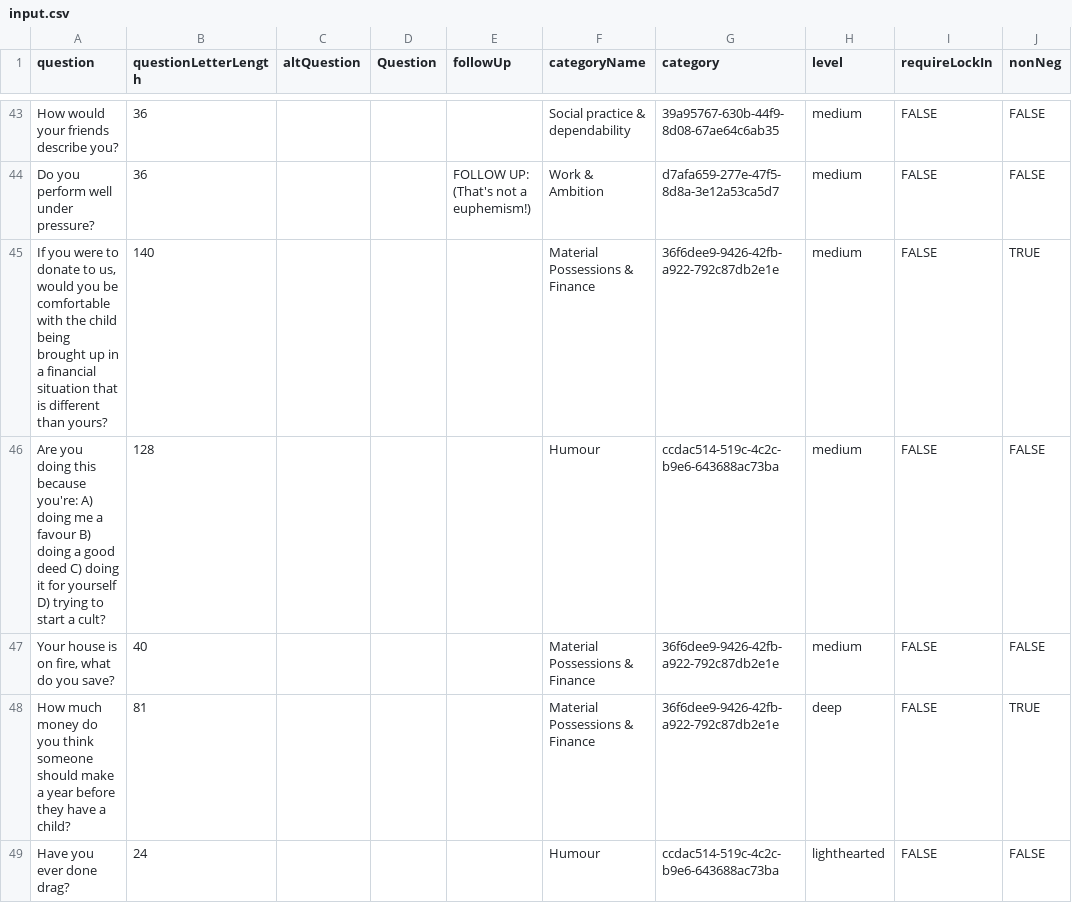
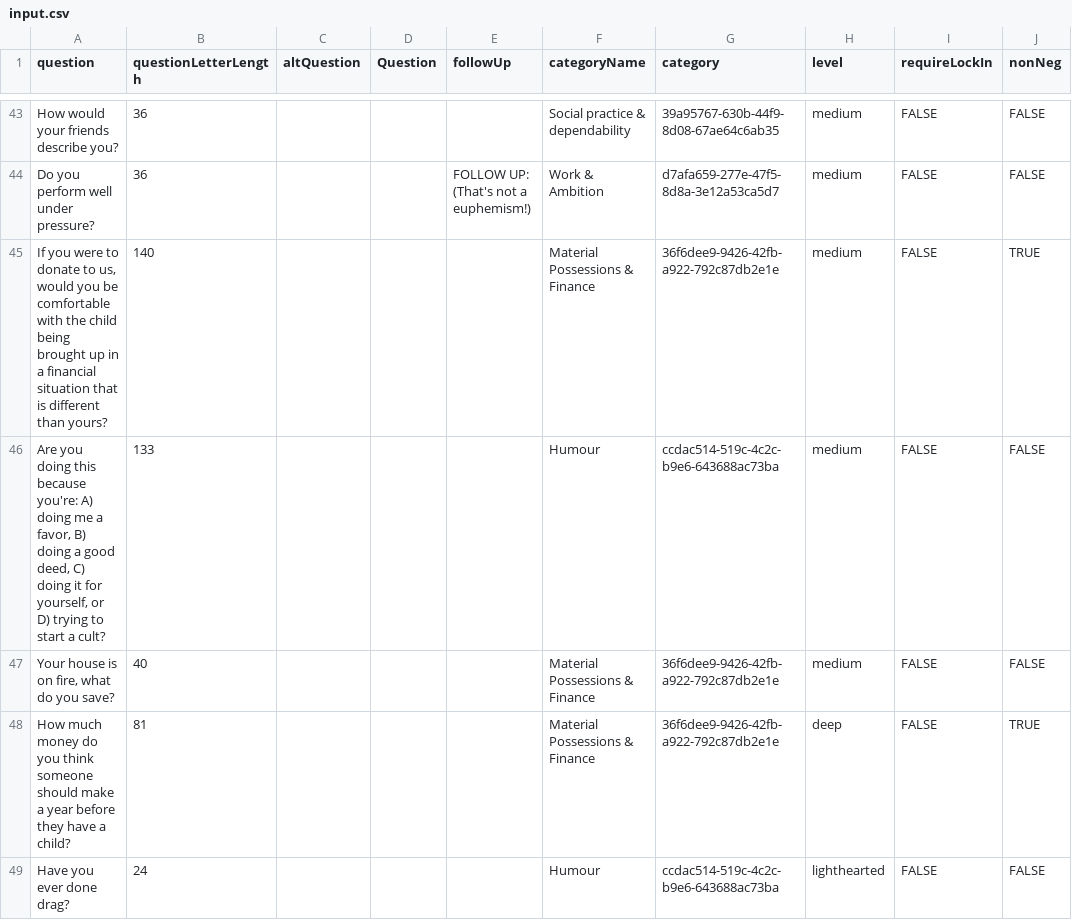
Before and after one commit to snoozanna/ft-randomiser-fe, a CSV file: src/utils/input.csv, drawn as a sheet; only a part is shown, gaps mark what is left out; the diff covers the shown part only; the diff names each change by its address in the sheet, - before the commit and + after, or states it on an @@ line.

Commit message:
change current question

```diff
--- a/src/utils/input.csv
+++ b/src/utils/input.csv
-A46 (question): …me a favour B) doing a good deed C) doing it for yourself D) trying…
+A46 (question): …me a favor, B) doing a good deed, C) doing it for yourself, or D) trying…
-B46 (questionLetterLength): 128
+B46 (questionLetterLength): 133
```
Also changed, not shown: 2 added rows and 37 edited cells elsewhere in this file, 3 other files.
